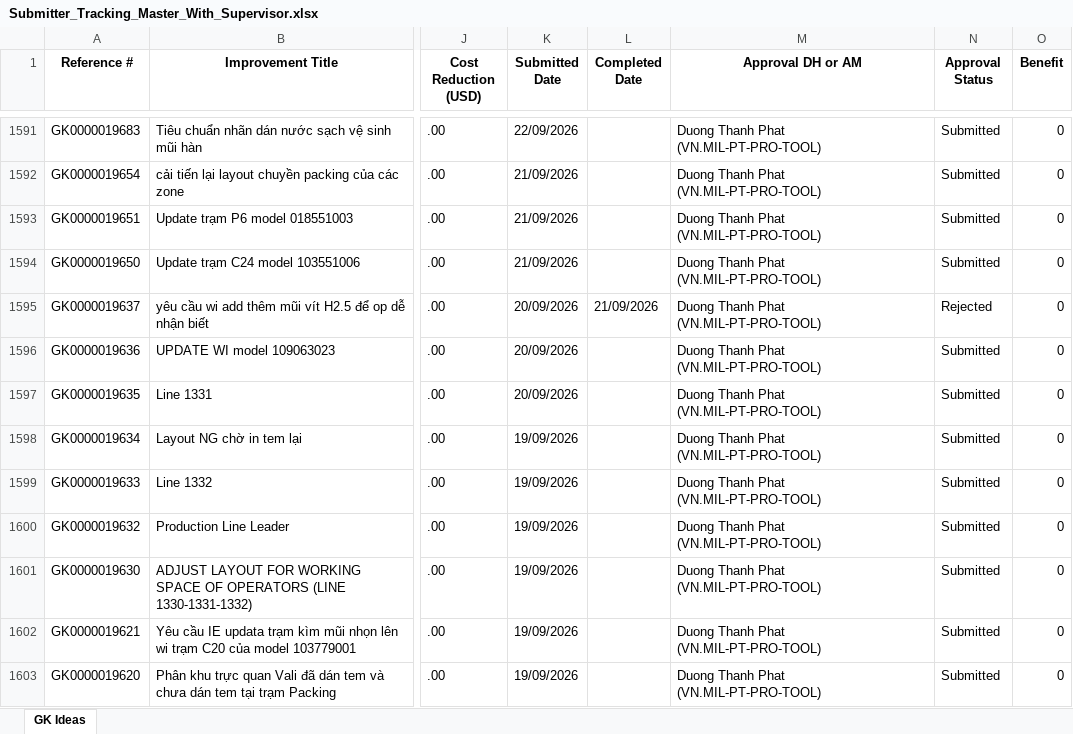
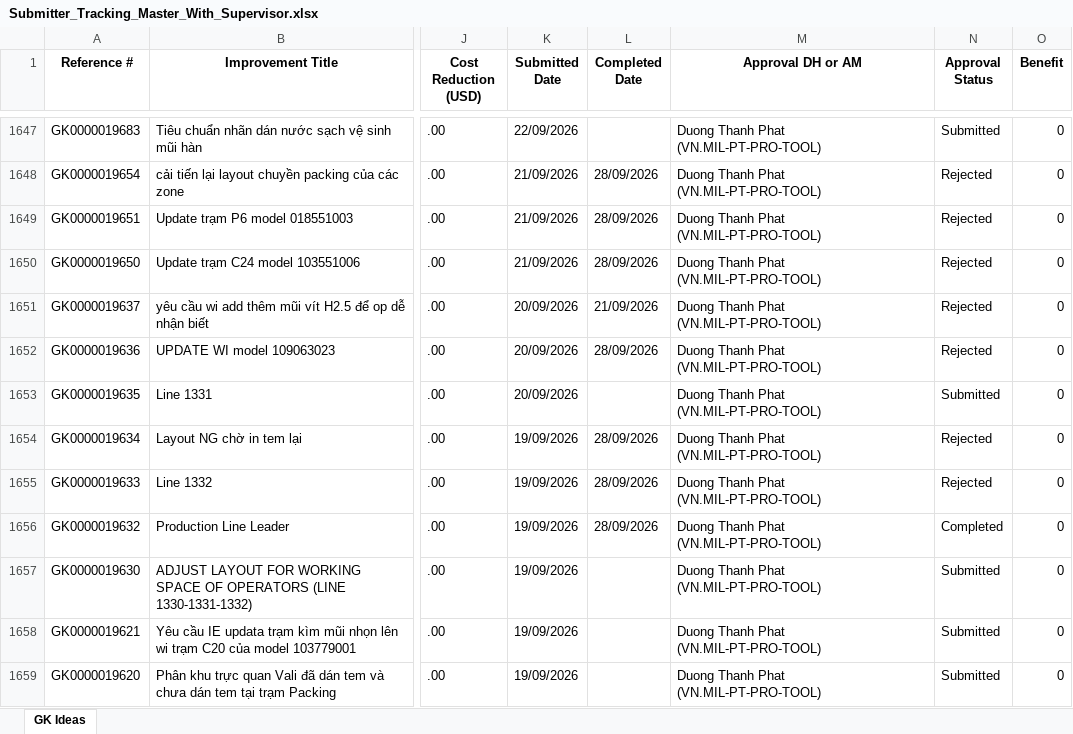
Before and after one commit to baonguyen2210ise-bit/gk-dashboard, an Excel workbook: data/Submitter_Tracking_Master_With_Supervisor.xlsx, sheet GK Ideas, drawn as a sheet; only a part is shown, gaps mark what is left out; values as stored, in another font and other column widths than the file's, no borders; addresses are those after the commit; the diff covers the shown part only; the diff names each change by its address in the sheet, - before the commit and + after, or states it on an @@ line.

```diff
--- a/data/Submitter_Tracking_Master_With_Supervisor.xlsx (sheet GK Ideas)
+++ b/data/Submitter_Tracking_Master_With_Supervisor.xlsx (sheet GK Ideas)
-L1648:L1650 (Completed Date): (empty)
+L1648:L1650 (Completed Date): 28/09/2026
-N1648:N1650 (Approval Status): Submitted
+N1648:N1650 (Approval Status): Rejected
-L1652 (Completed Date): (empty)
+L1652 (Completed Date): 28/09/2026
-N1652 (Approval Status): Submitted
+N1652 (Approval Status): Rejected
-L1654:L1656 (Completed Date): (empty)
+L1654:L1656 (Completed Date): 28/09/2026
-N1654:N1655 (Approval Status): Submitted
+N1654:N1655 (Approval Status): Rejected
-N1656 (Approval Status): Submitted
+N1656 (Approval Status): Completed
```
Also changed, not shown: 56 added rows and 68 edited cells elsewhere in this sheet.
